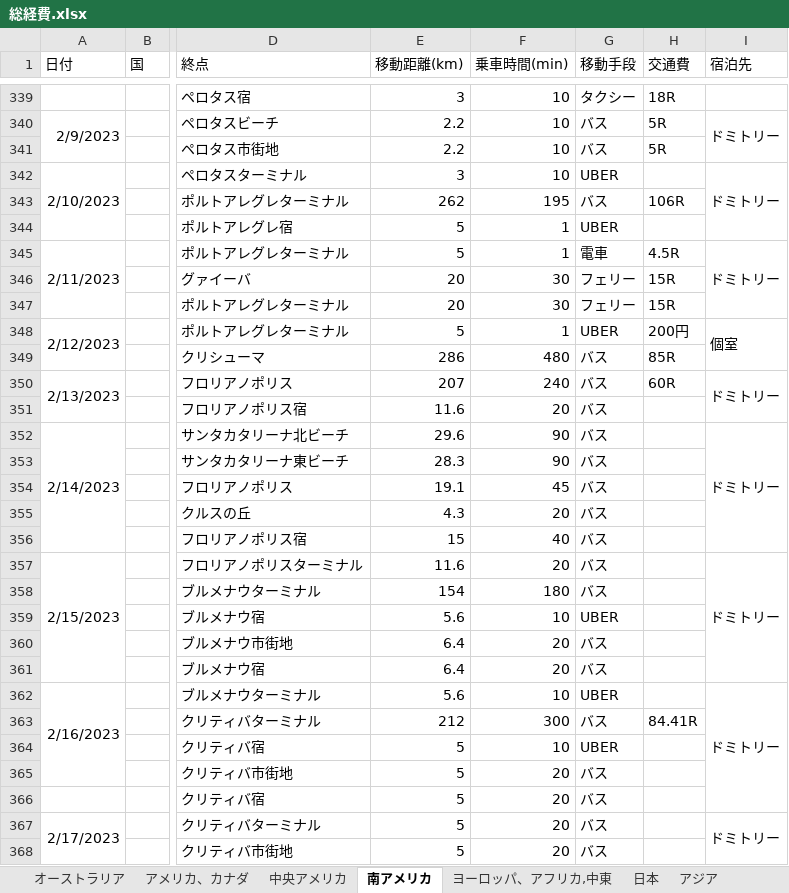
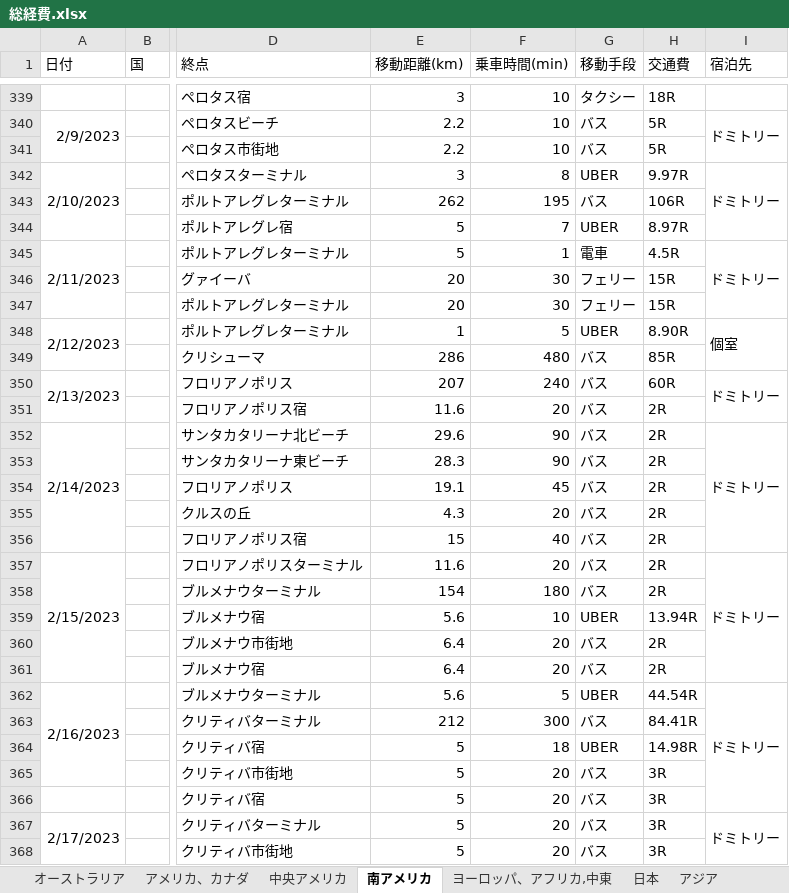
Before and after one commit to yomai-hiyashidewa/WorldTravelingLogger, an Excel workbook: documents/japanese/総経費.xlsx, sheet 南アメリカ, drawn as a sheet; only a part is shown, gaps mark what is left out; values as stored, in another font and other column widths than the file's, no borders; the diff covers the shown part only; the diff names each change by its address in the sheet, - before the commit and + after, or states it on an @@ line.

```diff
--- a/documents/japanese/総経費.xlsx (sheet 南アメリカ)
+++ b/documents/japanese/総経費.xlsx (sheet 南アメリカ)
-F342 (乗車時間(min)): 10
+F342 (乗車時間(min)): 8
-H342 (交通費): (empty)
+H342 (交通費): 9.97R
-F344 (乗車時間(min)): 1
+F344 (乗車時間(min)): 7
-H344 (交通費): (empty)
+H344 (交通費): 8.97R
-E348 (移動距離(km)): 5
+E348 (移動距離(km)): 1
-F348 (乗車時間(min)): 1
+F348 (乗車時間(min)): 5
-H348 (交通費): 200円
+H348 (交通費): 8.90R
-H351:H358 (交通費): (empty)
+H351:H358 (交通費): 2R
-H359 (交通費): (empty)
+H359 (交通費): 13.94R
-H360:H361 (交通費): (empty)
+H360:H361 (交通費): 2R
-F362 (乗車時間(min)): 10
+F362 (乗車時間(min)): 5
-H362 (交通費): (empty)
+H362 (交通費): 44.54R
-F364 (乗車時間(min)): 10
+F364 (乗車時間(min)): 18
-H364 (交通費): (empty)
+H364 (交通費): 14.98R
-H365:H368 (交通費): (empty)
+H365:H368 (交通費): 3R
```
Also changed, not shown: 1 added row, 137 edited cells and cell formats elsewhere in this sheet, sheet ヨーロッパ、アフリカ,中東, sheet 日本, sheet 中央アメリカ, sheet オーストラリア, sheet アメリカ、カナダ, sheet アジア.
